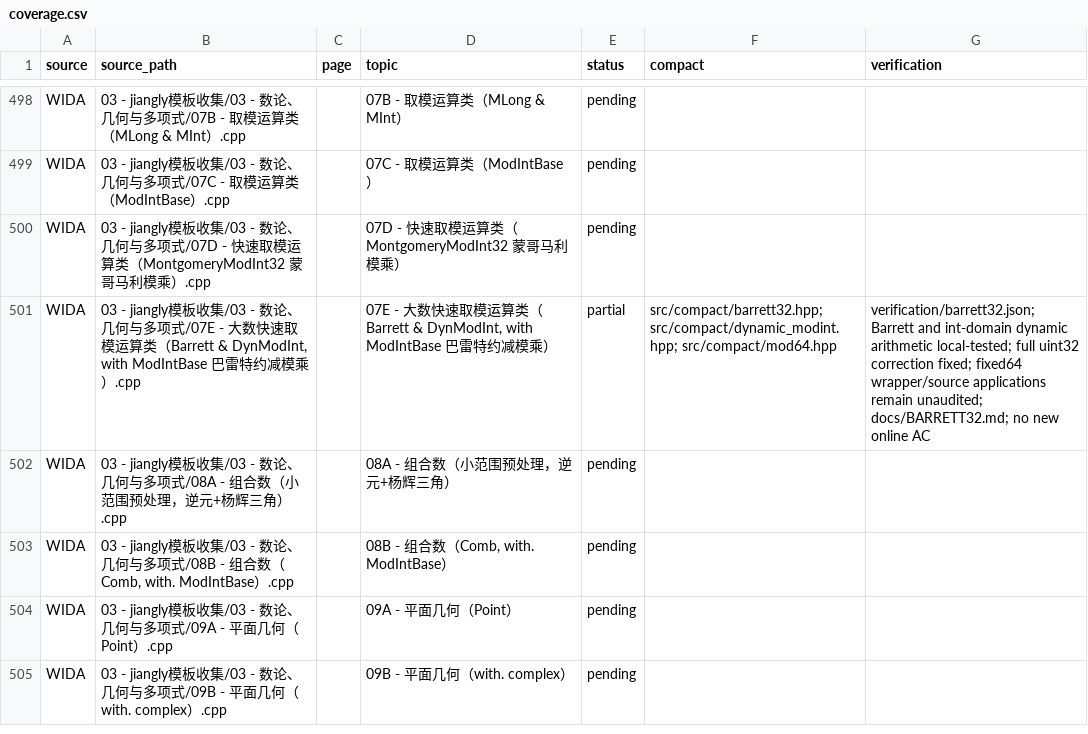
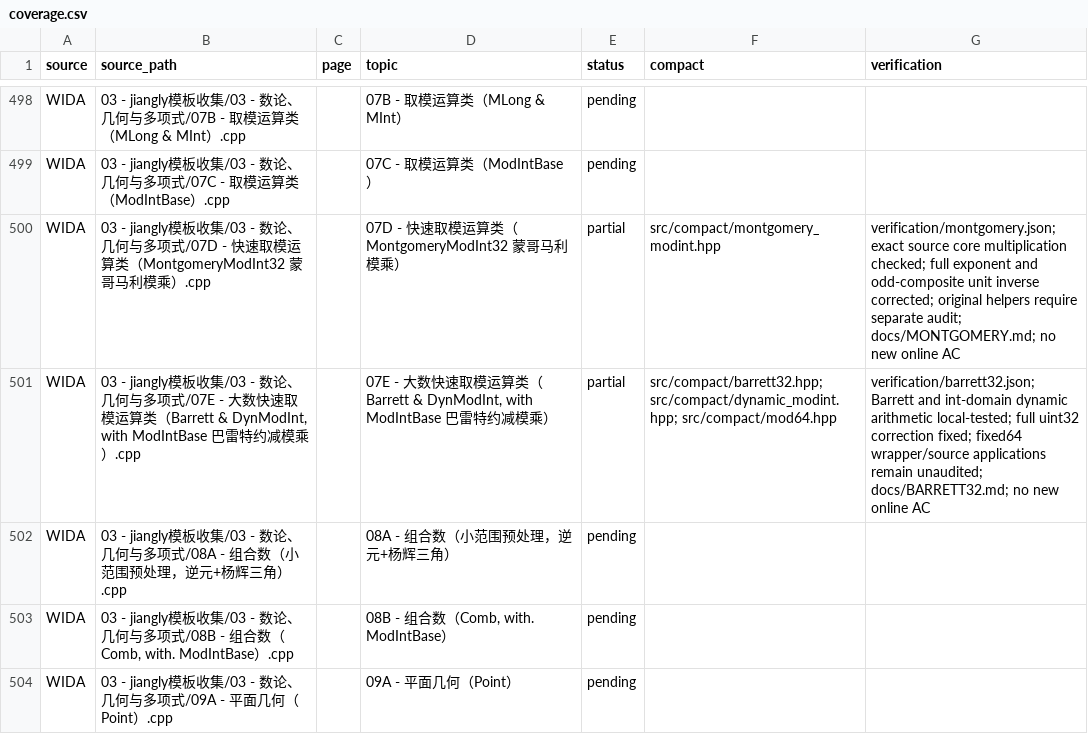
Before and after one commit to gsh20040816/CPCtemplate, a CSV file: docs/coverage.csv, drawn as a sheet; only a part is shown, gaps mark what is left out; the shorter side is filled out with more unchanged rows.

Commit message:
Add optional Montgomery integers with full exponents and checked unit inverses

```diff
--- a/docs/coverage.csv
+++ b/docs/coverage.csv
@@ -499,3 +499,3 @@ WIDA,03 - jiangly模板收集/03 - 数论、几何与多项式/07B - 取模运
 WIDA,03 - jiangly模板收集/03 - 数论、几何与多项式/07C - 取模运算类（ModIntBase）.cpp,,07C - 取模运算类（ModIntBase）,pending,,
-WIDA,03 - jiangly模板收集/03 - 数论、几何与多项式/07D - 快速取模运算类（MontgomeryModInt32 蒙哥马利模乘）.cpp,,07D - 快速取模运算类（MontgomeryModInt32 蒙哥马利模乘）,pending,,
+WIDA,03 - jiangly模板收集/03 - 数论、几何与多项式/07D - 快速取模运算类（MontgomeryModInt32 蒙哥马利模乘）.cpp,,07D - 快速取模运算类（MontgomeryModInt32 蒙哥马利模乘）,partial,src/compact/montgomery_modint.hpp,verification/montgomery.json; exact source core multiplication checked; full exponent and odd-composite unit inverse corrected; original helpers require separate audit; docs/MONTGOMERY.md; no new online AC
 WIDA,"03 - jiangly模板收集/03 - 数论、几何与多项式/07E - 大数快速取模运算类（Barrett & DynModInt, with ModIntBase 巴雷特约减模乘）.cpp",,"07E - 大数快速取模运算类（Barrett & DynModInt, with ModIntBase 巴雷特约减模乘）",partial,src/compact/barrett32.hpp; src/compact/dynamic_modint.hpp; src/compact/mod64.hpp,verification/barrett32.json; Barrett and int-domain dynamic arithmetic local-tested; full uint32 correction fixed; fixed64 wrapper/source applications remain unaudited; docs/BARRETT32.md; no new online AC
```
Also changed, not shown: 41 other files.
